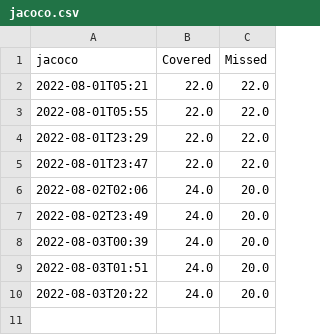
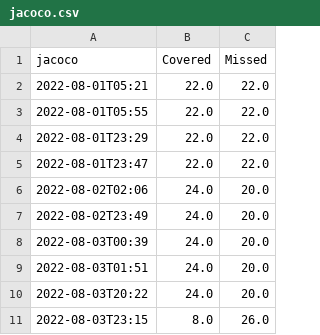
Before and after one commit to jcarey011/Website-Design-Analysis, a CSV file: build/reports/jacoco.csv, drawn as a sheet.

```diff
--- a/build/reports/jacoco.csv
+++ b/build/reports/jacoco.csv
@@ -10 +10,2 @@ jacoco,Covered,Missed
 2022-08-03T20:22,24.0,20.0
+2022-08-03T23:15,8.0,26.0
```
Also changed, not shown: build/reports/tests.csv, 24 other files.
